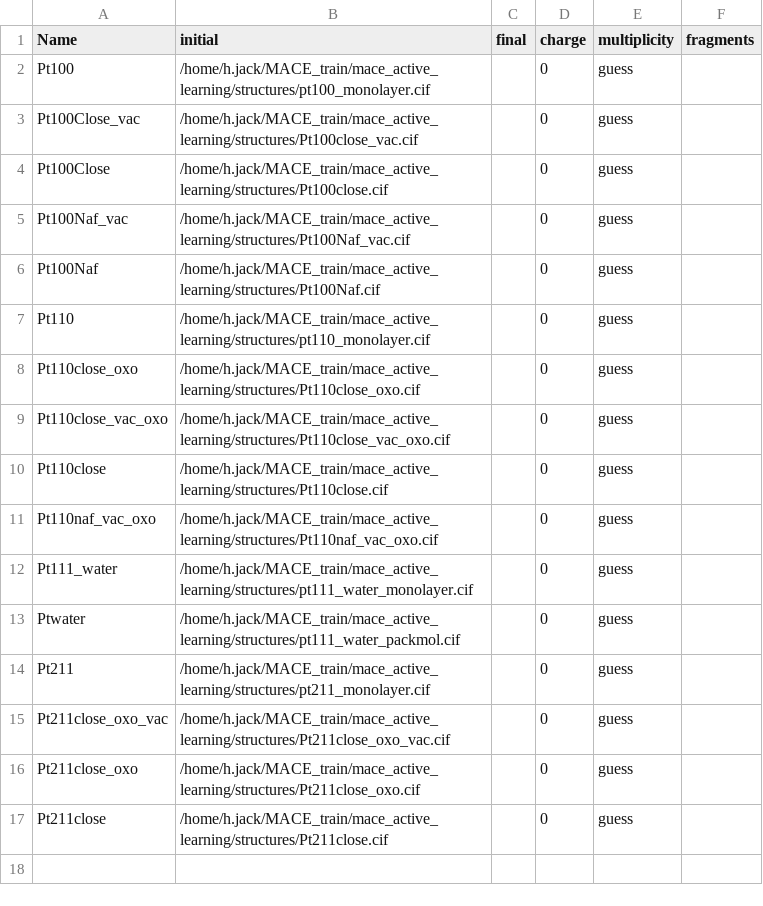
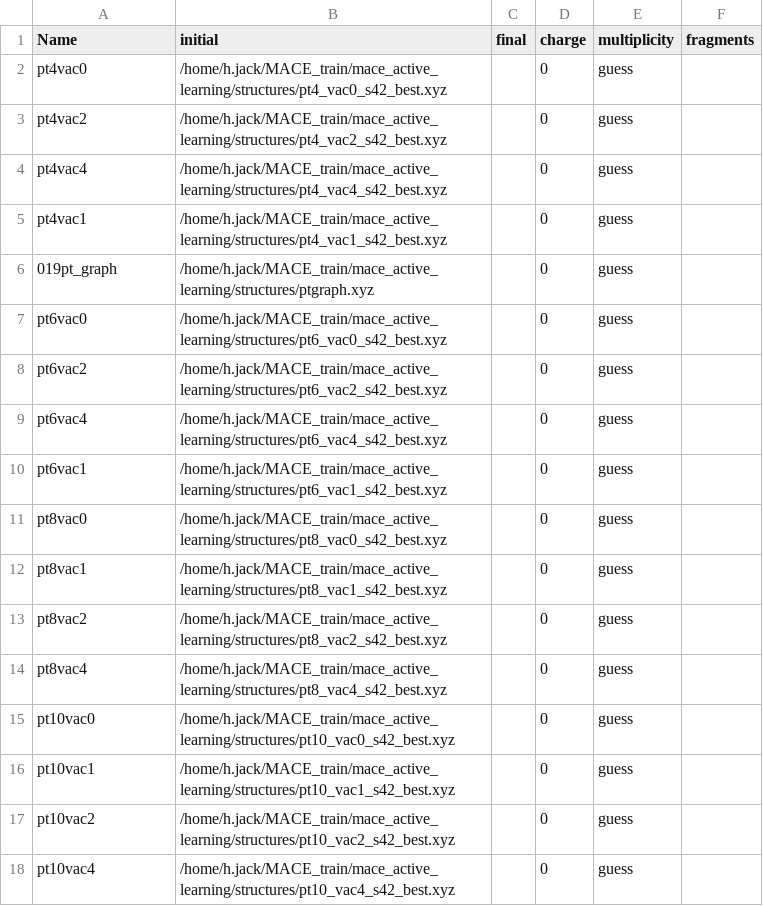
Before and after one commit to MadChemLad-12/mace_active_learning, a CSV file: configs/configs.csv, drawn as a sheet.

Commit message:
added new data points for training. these include the agox data set. I think an issue is that the data is not getting a wide enough sample to be valuable

```diff
--- a/configs/configs.csv
+++ b/configs/configs.csv
@@ -1,32 +1,18 @@
 Name,initial,final,charge,multiplicity,fragments
-Pt100,"/home/h.jack/MACE_train/mace_active_learning/structures/pt100_monolayer.cif
-",,0,guess,
-Pt100Close_vac,"/home/h.jack/MACE_train/mace_active_learning/structures/Pt100close_vac.cif
-",,0,guess,
-Pt100Close,"/home/h.jack/MACE_train/mace_active_learning/structures/Pt100close.cif
-",,0,guess,
-Pt100Naf_vac,"/home/h.jack/MACE_train/mace_active_learning/structures/Pt100Naf_vac.cif
-",,0,guess,
-Pt100Naf,"/home/h.jack/MACE_train/mace_active_learning/structures/Pt100Naf.cif
-",,0,guess
-Pt110,"/home/h.jack/MACE_train/mace_active_learning/structures/pt110_monolayer.cif
-",,0,guess
-Pt110close_oxo,"/home/h.jack/MACE_train/mace_active_learning/structures/Pt110close_oxo.cif
-",,0,guess
-Pt110close_vac_oxo,"/home/h.jack/MACE_train/mace_active_learning/structures/Pt110close_vac_oxo.cif
-",,0,guess
-Pt110close,"/home/h.jack/MACE_train/mace_active_learning/structures/Pt110close.cif
-",,0,guess
-Pt110naf_vac_oxo,"/home/h.jack/MACE_train/mace_active_learning/structures/Pt110naf_vac_oxo.cif
-",,0,guess
-Pt111_water,"/home/h.jack/MACE_train/mace_active_learning/structures/pt111_water_monolayer.cif
-",,0,guess
-Ptwater,"/home/h.jack/MACE_train/mace_active_learning/structures/pt111_water_packmol.cif
-",,0,guess
-Pt211,"/home/h.jack/MACE_train/mace_active_learning/structures/pt211_monolayer.cif
-",,0,guess
-Pt211close_oxo_vac,"/home/h.jack/MACE_train/mace_active_learning/structures/Pt211close_oxo_vac.cif
-",,0,guess
-Pt211close_oxo,"/home/h.jack/MACE_train/mace_active_learning/structures/Pt211close_oxo.cif
-",,0,guess
-Pt211close,/home/h.jack/MACE_train/mace_active_learning/structures/Pt211close.cif,,0,guess
+pt4vac0,"/home/h.jack/MACE_train/mace_active_learning/structures/pt4_vac0_s42_best.xyz",,0,guess
+pt4vac2,"/home/h.jack/MACE_train/mace_active_learning/structures/pt4_vac2_s42_best.xyz",,0,guess
+pt4vac4,/home/h.jack/MACE_train/mace_active_learning/structures/pt4_vac4_s42_best.xyz,,0,guess
+pt4vac1,/home/h.jack/MACE_train/mace_active_learning/structures/pt4_vac1_s42_best.xyz,,0,guess
+019pt_graph,/home/h.jack/MACE_train/mace_active_learning/structures/ptgraph.xyz,,0,guess
+pt6vac0,/home/h.jack/MACE_train/mace_active_learning/structures/pt6_vac0_s42_best.xyz,,0,guess
+pt6vac2,/home/h.jack/MACE_train/mace_active_learning/structures/pt6_vac2_s42_best.xyz,,0,guess
+pt6vac4,/home/h.jack/MACE_train/mace_active_learning/structures/pt6_vac4_s42_best.xyz,,0,guess
+pt6vac1,/home/h.jack/MACE_train/mace_active_learning/structures/pt6_vac1_s42_best.xyz,,0,guess
+pt8vac0,/home/h.jack/MACE_train/mace_active_learning/structures/pt8_vac0_s42_best.xyz,,0,guess
+pt8vac1,/home/h.jack/MACE_train/mace_active_learning/structures/pt8_vac1_s42_best.xyz,,0,guess
+pt8vac2,/home/h.jack/MACE_train/mace_active_learning/structures/pt8_vac2_s42_best.xyz,,0,guess
+pt8vac4,/home/h.jack/MACE_train/mace_active_learning/structures/pt8_vac4_s42_best.xyz,,0,guess
+pt10vac0,/home/h.jack/MACE_train/mace_active_learning/structures/pt10_vac0_s42_best.xyz,,0,guess
+pt10vac1,/home/h.jack/MACE_train/mace_active_learning/structures/pt10_vac1_s42_best.xyz,,0,guess
+pt10vac2,/home/h.jack/MACE_train/mace_active_learning/structures/pt10_vac2_s42_best.xyz,,0,guess
+pt10vac4,/home/h.jack/MACE_train/mace_active_learning/structures/pt10_vac4_s42_best.xyz,,0,guess
```
Also changed, not shown: 4 other files.
